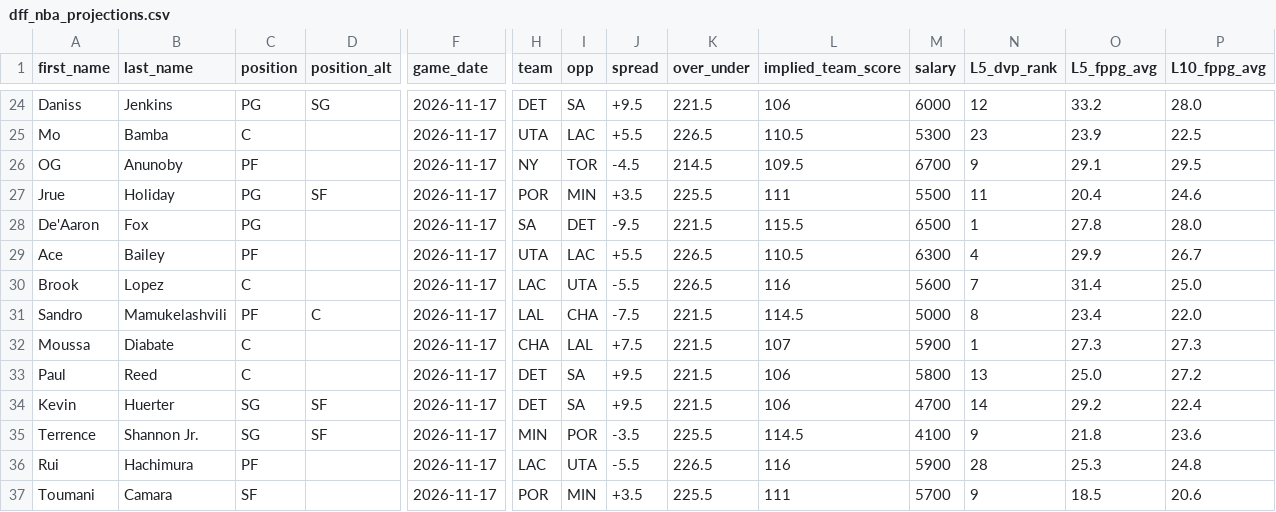
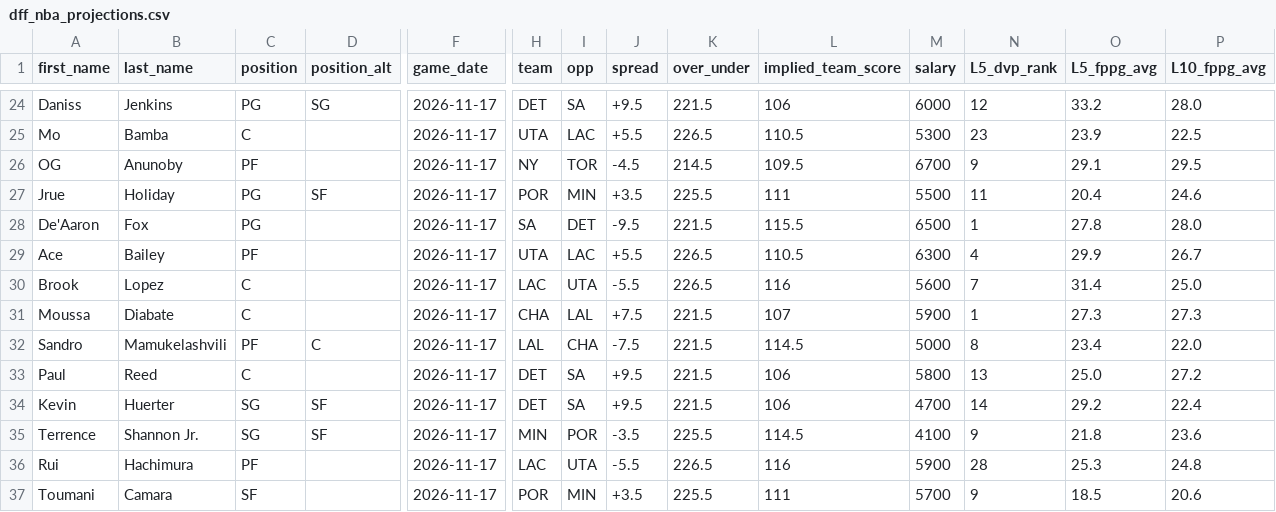
Before and after one commit to marchyyyy/stamped, a CSV file: data/dff_nba_projections.csv, drawn as a sheet; only a part is shown, gaps mark what is left out; removed rows and columns are numbered as before the commit, all else as after; rows hold the shown columns only; the diff names each change by its address in the sheet, - before the commit and + after, or states it on an @@ line.

Commit message:
DFF NBA projections refresh (114 players, 2026-11-17 10:06 PM ET)

```diff
--- a/data/dff_nba_projections.csv
+++ b/data/dff_nba_projections.csv
-row 31: Sandro | Mamukelashvili | PF | C | 2026-11-17 | LAL | CHA | -7.5 | 221.5 | 114.5 | 5000 | 8 | 23.4 | 22.0
+row 32: Sandro | Mamukelashvili | PF | C | 2026-11-17 | LAL | CHA | -7.5 | 221.5 | 114.5 | 5000 | 8 | 23.4 | 22.0
```
